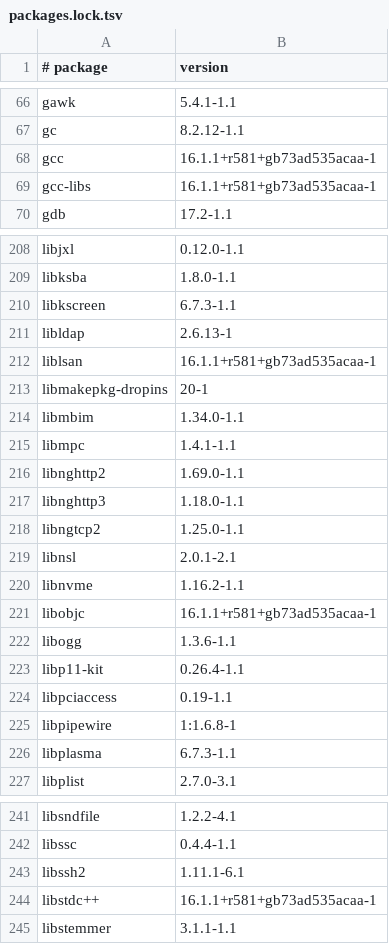
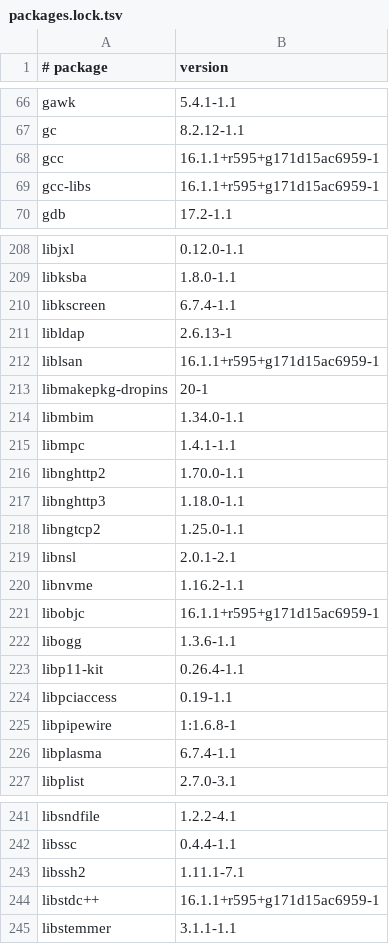
Before and after one commit to elecxyz/Kwin_AutoScroll, a TSV file: build-envs/cachyos/packages.lock.tsv, drawn as a sheet; only a part is shown, gaps mark what is left out; the diff covers the shown part only.

```diff
--- a/build-envs/cachyos/packages.lock.tsv
+++ b/build-envs/cachyos/packages.lock.tsv
@@ -67,4 +67,4 @@ gawk	5.4.1-1.1
 gc	8.2.12-1.1
-gcc	16.1.1+r581+gb73ad535acaa-1
-gcc-libs	16.1.1+r581+gb73ad535acaa-1
+gcc	16.1.1+r595+g171d15ac6959-1
+gcc-libs	16.1.1+r595+g171d15ac6959-1
 gdb	17.2-1.1
@@ -209,5 +209,5 @@ libjxl	0.12.0-1.1
 libksba	1.8.0-1.1
-libkscreen	6.7.3-1.1
+libkscreen	6.7.4-1.1
 libldap	2.6.13-1
-liblsan	16.1.1+r581+gb73ad535acaa-1
+liblsan	16.1.1+r595+g171d15ac6959-1
 libmakepkg-dropins	20-1
@@ -215,3 +215,3 @@ libmbim	1.34.0-1.1
 libmpc	1.4.1-1.1
-libnghttp2	1.69.0-1.1
+libnghttp2	1.70.0-1.1
 libnghttp3	1.18.0-1.1
@@ -220,3 +220,3 @@ libnsl	2.0.1-2.1
 libnvme	1.16.2-1.1
-libobjc	16.1.1+r581+gb73ad535acaa-1
+libobjc	16.1.1+r595+g171d15ac6959-1
 libogg	1.3.6-1.1
@@ -225,3 +225,3 @@ libpciaccess	0.19-1.1
 libpipewire	1:1.6.8-1
-libplasma	6.7.3-1.1
+libplasma	6.7.4-1.1
 libplist	2.7.0-3.1
@@ -242,4 +242,4 @@ libsndfile	1.2.2-4.1
 libssc	0.4.4-1.1
-libssh2	1.11.1-6.1
-libstdc++	16.1.1+r581+gb73ad535acaa-1
+libssh2	1.11.1-7.1
+libstdc++	16.1.1+r595+g171d15ac6959-1
 libstemmer	3.1.1-1.1
```
Also changed, not shown: 1 added row, 1 removed row and 39 edited cells elsewhere in this file, 17 other files.
